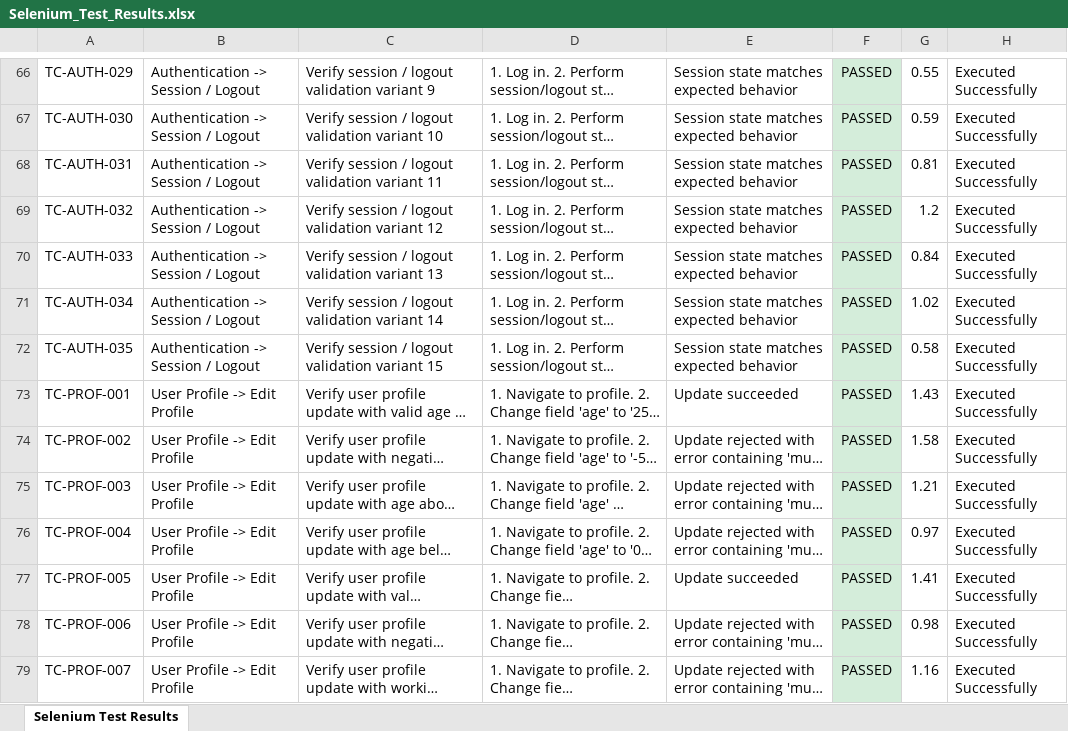
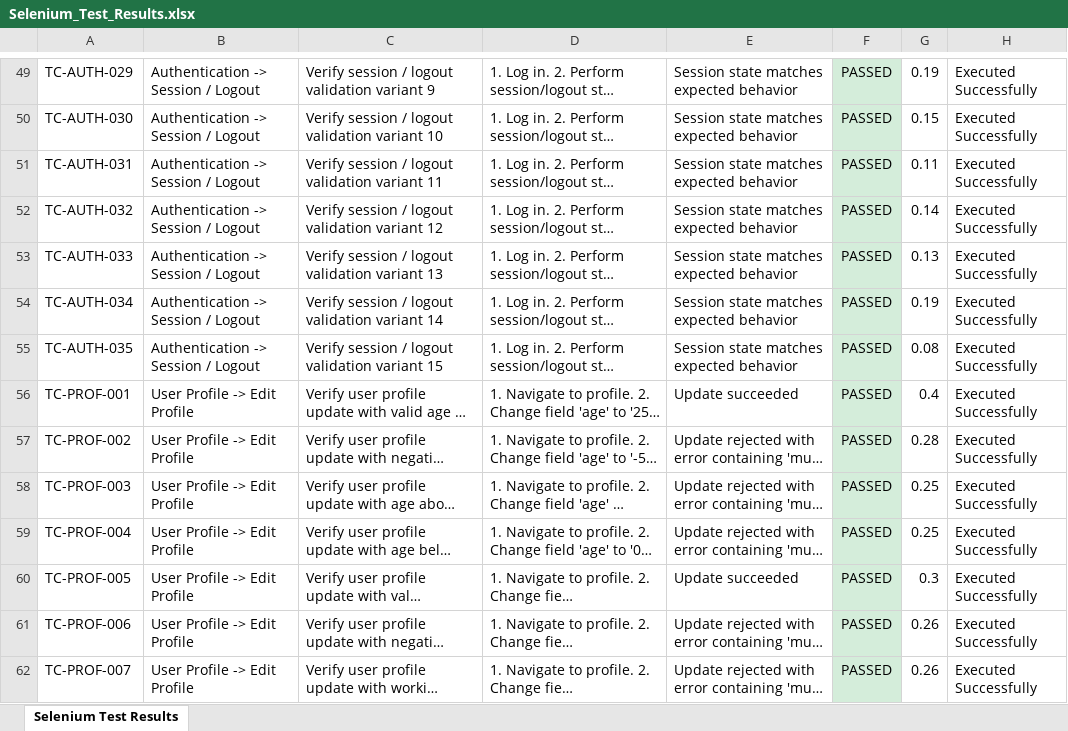
Before and after one commit to AhamedKaif/neuro-behavioral-drift, an Excel workbook: reports/Selenium_Test_Results.xlsx, sheet Selenium Test Results, drawn as a sheet; only a part is shown, gaps mark what is left out; long unchanged cells end in …; values as stored, in another font and other column widths than the file's, no borders; addresses are those after the commit; the diff covers the shown part only; the diff names each change by its address in the sheet, - before the commit and + after, or states it on an @@ line.

```diff
--- a/reports/Selenium_Test_Results.xlsx (sheet Selenium Test Results)
+++ b/reports/Selenium_Test_Results.xlsx (sheet Selenium Test Results)
-G49: 0.55
+G49: 0.19
-G50: 0.59
+G50: 0.15
-G51: 0.81
+G51: 0.11
-G52: 1.2
+G52: 0.14
-G53: 0.84
+G53: 0.13
-G54: 1.02
+G54: 0.19
-G55: 0.58
+G55: 0.08
-G56: 1.43
+G56: 0.4
-G57: 1.58
+G57: 0.28
-G58: 1.21
+G58: 0.25
-G59: 0.97
+G59: 0.25
-G60: 1.41
+G60: 0.3
-G61: 0.98
+G61: 0.26
-G62: 1.16
+G62: 0.26
```
Also changed, not shown: 17 added rows, 17 removed rows, 404 edited cells and cell formats elsewhere in this sheet, 9 other files.
